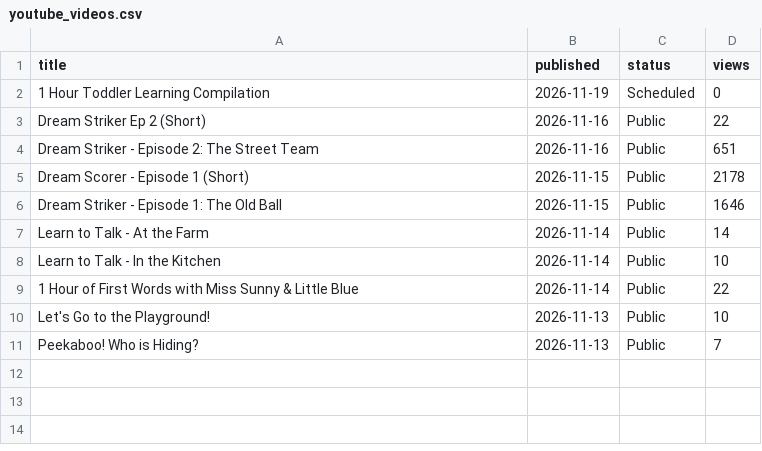
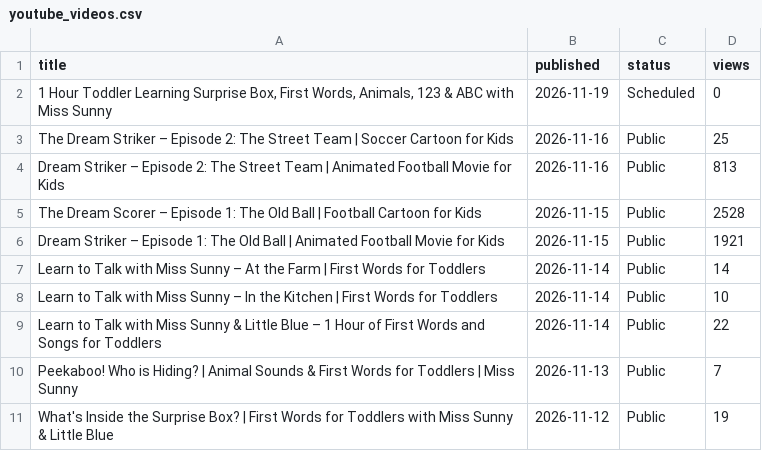
Before and after one commit to Himageo2006/northstar-dashboard, a CSV file: data/youtube_videos.csv, drawn as a sheet.

```diff
--- a/data/youtube_videos.csv
+++ b/data/youtube_videos.csv
@@ -1,11 +1,11 @@
 title,published,status,views
-1 Hour Toddler Learning Compilation,2026-11-19,Scheduled,0
-Dream Striker Ep 2 (Short),2026-11-16,Public,22
-Dream Striker - Episode 2: The Street Team,2026-11-16,Public,651
-Dream Scorer - Episode 1 (Short),2026-11-15,Public,2178
-Dream Striker - Episode 1: The Old Ball,2026-11-15,Public,1646
-Learn to Talk - At the Farm,2026-11-14,Public,14
-Learn to Talk - In the Kitchen,2026-11-14,Public,10
-1 Hour of First Words with Miss Sunny & Little Blue,2026-11-14,Public,22
-"Let's Go to the Playground!",2026-11-13,Public,10
-"Peekaboo! Who is Hiding?",2026-11-13,Public,7
+"1 Hour Toddler Learning Surprise Box, First Words, Animals, 123 & ABC with Miss Sunny",2026-11-19,Scheduled,0
+"The Dream Striker – Episode 2: The Street Team | Soccer Cartoon for Kids",2026-11-16,Public,25
+"Dream Striker – Episode 2: The Street Team | Animated Football Movie for Kids",2026-11-16,Public,813
+"The Dream Scorer – Episode 1: The Old Ball | Football Cartoon for Kids",2026-11-15,Public,2528
+"Dream Striker – Episode 1: The Old Ball | Animated Football Movie for Kids",2026-11-15,Public,1921
+"Learn to Talk with Miss Sunny – At the Farm | First Words for Toddlers",2026-11-14,Public,14
+"Learn to Talk with Miss Sunny – In the Kitchen | First Words for Toddlers",2026-11-14,Public,10
+"Learn to Talk with Miss Sunny & Little Blue – 1 Hour of First Words and Songs for Toddlers",2026-11-14,Public,22
+"Peekaboo! Who is Hiding? | Animal Sounds & First Words for Toddlers | Miss Sunny",2026-11-13,Public,7
+"What's Inside the Surprise Box? | First Words for Toddlers with Miss Sunny & Little Blue",2026-11-12,Public,19
```
Also changed, not shown: data/android_daily.csv, data/snapshots.csv, 7 other files.
